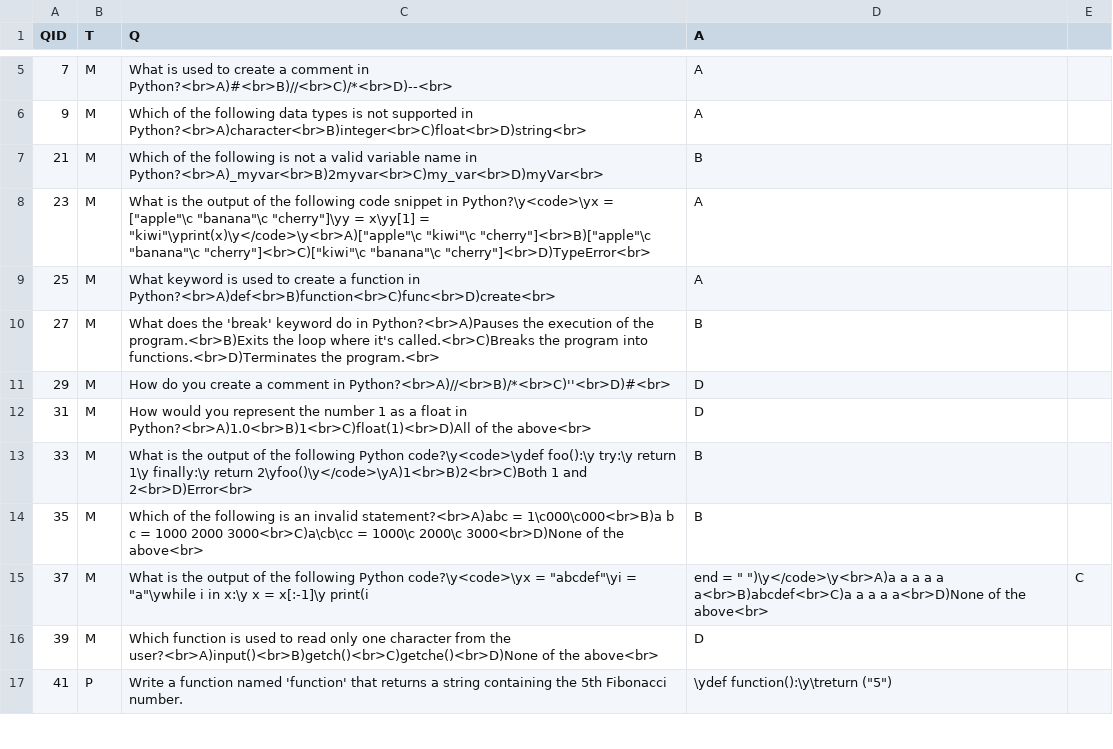
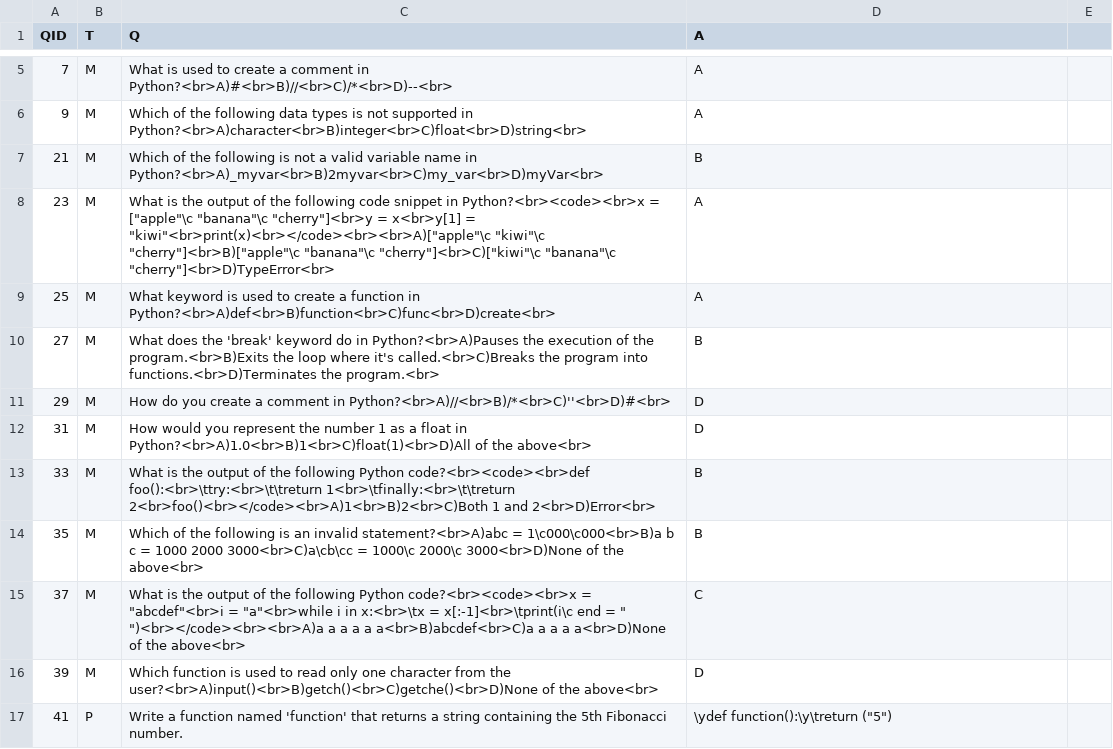
Before and after one commit to benvarian/networks-assignment, a CSV file: Question-Bank/QuestionCSV/QuestionsP.csv, drawn as a sheet; only a part is shown, gaps mark what is left out.

```diff
--- a/Question-Bank/QuestionCSV/QuestionsP.csv
+++ b/Question-Bank/QuestionCSV/QuestionsP.csv
@@ -7,3 +7,3 @@
 21,M,Which of the following is not a valid variable name in Python?<br>A)_myvar<br>B)2myvar<br>C)my_var<br>D)myVar<br>,B
-23,M,What is the output of the following code snippet in Python?\y<code>\yx = ["apple"\c "banana"\c "cherry"]\yy = x\yy[1] = "kiwi"\yprint(x)\y</code>\y<br>A)["apple"\c "kiwi"\c "cherry"]<br>B)["apple"\c "banana"\c "cherry"]<br>C)["kiwi"\c "banana"\c "cherry"]<br>D)TypeError<br>,A
+23,M,What is the output of the following code snippet in Python?<br><code><br>x = ["apple"\c "banana"\c "cherry"]<br>y = x<br>y[1] = "kiwi"<br>print(x)<br></code><br><br>A)["apple"\c "kiwi"\c "cherry"]<br>B)["apple"\c "banana"\c "cherry"]<br>C)["kiwi"\c "banana"\c "cherry"]<br>D)TypeError<br>,A
 25,M,What keyword is used to create a function in Python?<br>A)def<br>B)function<br>C)func<br>D)create<br>,A
@@ -12,5 +12,5 @@
 31,M,How would you represent the number 1 as a float in Python?<br>A)1.0<br>B)1<br>C)float(1)<br>D)All of the above<br>,D
-33,M,What is the output of the following Python code?\y<code>\ydef foo():\y    try:\y        return 1\y    finally:\y        return 2\yfoo()\y</code>\yA)1<br>B)2<br>C)Both 1 and 2<br>D)Error<br>,B
+33,M,What is the output of the following Python code?<br><code><br>def foo():<br>\ttry:<br>\t\treturn 1<br>\tfinally:<br>\t\treturn 2<br>foo()<br></code><br>A)1<br>B)2<br>C)Both 1 and 2<br>D)Error<br>,B
 35,M,Which of the following is an invalid statement?<br>A)abc = 1\c000\c000<br>B)a b c = 1000 2000 3000<br>C)a\cb\cc = 1000\c 2000\c 3000<br>D)None of the above<br>,B
-37,M,What is the output of the following Python code?\y<code>\yx = "abcdef"\yi = "a"\ywhile i in x:\y    x = x[:-1]\y    print(i, end = " ")\y</code>\y<br>A)a a a a a a<br>B)abcdef<br>C)a a a a a<br>D)None of the above<br>,C
+37,M,What is the output of the following Python code?<br><code><br>x = "abcdef"<br>i = "a"<br>while i in x:<br>\tx = x[:-1]<br>\tprint(i\c end = " ")<br></code><br><br>A)a a a a a a<br>B)abcdef<br>C)a a a a a<br>D)None of the above<br>,C
 39,M,Which function is used to read only one character from the user?<br>A)input()<br>B)getch()<br>C)getche()<br>D)None of the above<br>,D
```
Also changed, not shown: Question-Bank/QuestionCSV/QuestionsC.csv.
